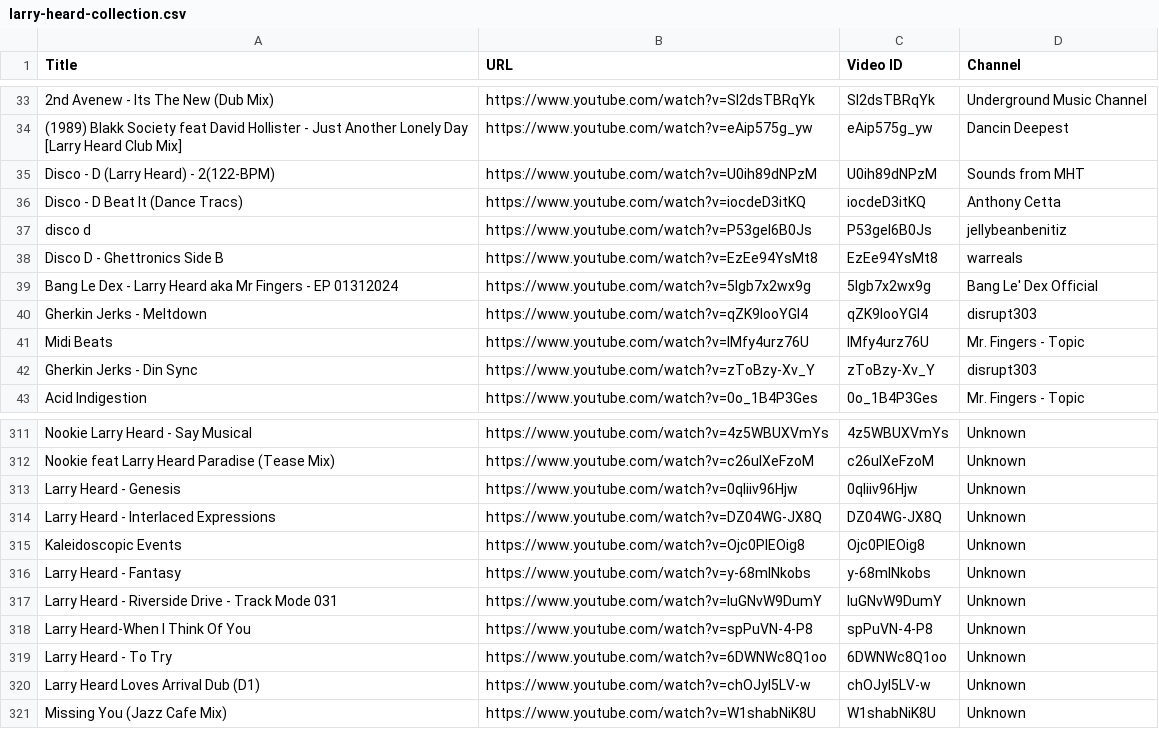
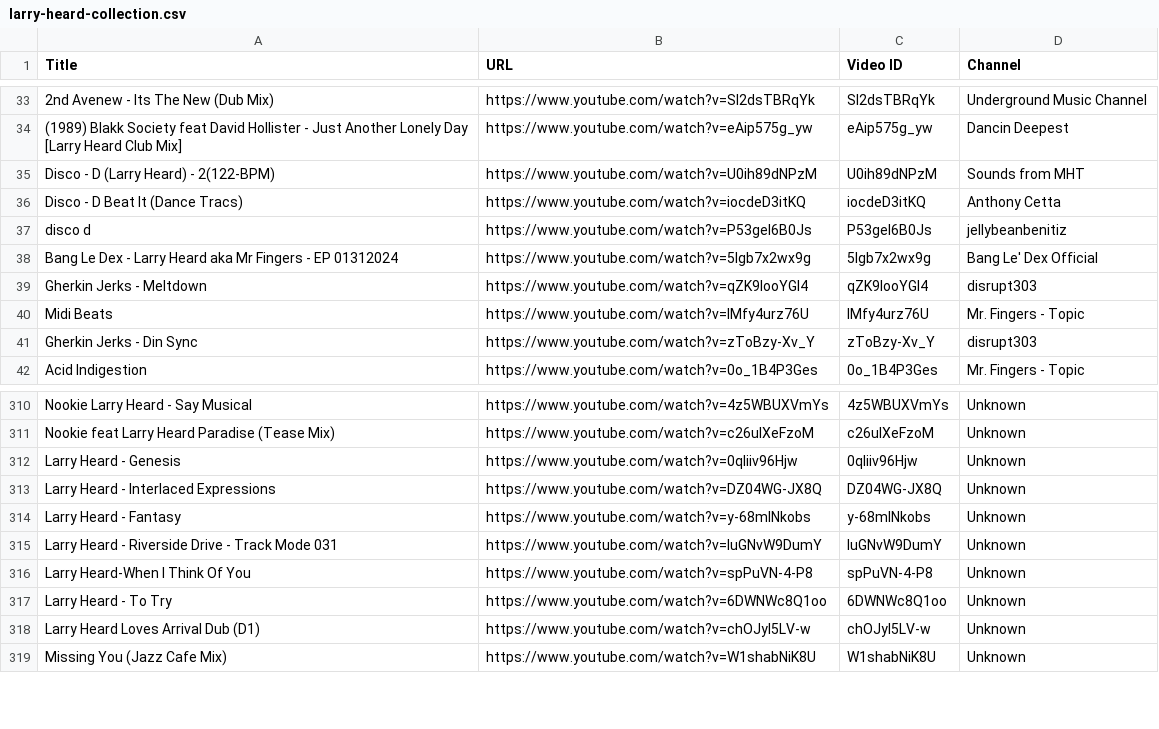
Before and after one commit to saint-james-fr/theshuffleproject, a CSV file: scraper/data/larry-heard-collection.csv, drawn as a sheet; only a part is shown, gaps mark what is left out.

Commit message:
cleanup

```diff
--- a/scraper/data/larry-heard-collection.csv
+++ b/scraper/data/larry-heard-collection.csv
@@ -37,3 +37,2 @@ Disco - D  Beat It (Dance Tracs),https://www.youtube.com/watch?v=iocdeD3itKQ,ioc
 disco d,https://www.youtube.com/watch?v=P53gel6B0Js,P53gel6B0Js,jellybeanbenitiz
-Disco D - Ghettronics Side B,https://www.youtube.com/watch?v=EzEe94YsMt8,EzEe94YsMt8,warreals
 Bang Le Dex - Larry Heard aka Mr Fingers - EP 01312024,https://www.youtube.com/watch?v=5Igb7x2wx9g,5Igb7x2wx9g,Bang Le' Dex Official
@@ -314,3 +313,2 @@ Larry Heard - Genesis,https://www.youtube.com/watch?v=0qIiiv96Hjw,0qIiiv96Hjw,Un
 Larry Heard - Interlaced Expressions,https://www.youtube.com/watch?v=DZ04WG-JX8Q,DZ04WG-JX8Q,Unknown
-Kaleidoscopic Events,https://www.youtube.com/watch?v=Ojc0PlEOig8,Ojc0PlEOig8,Unknown
 Larry Heard - Fantasy,https://www.youtube.com/watch?v=y-68mINkobs,y-68mINkobs,Unknown
```
